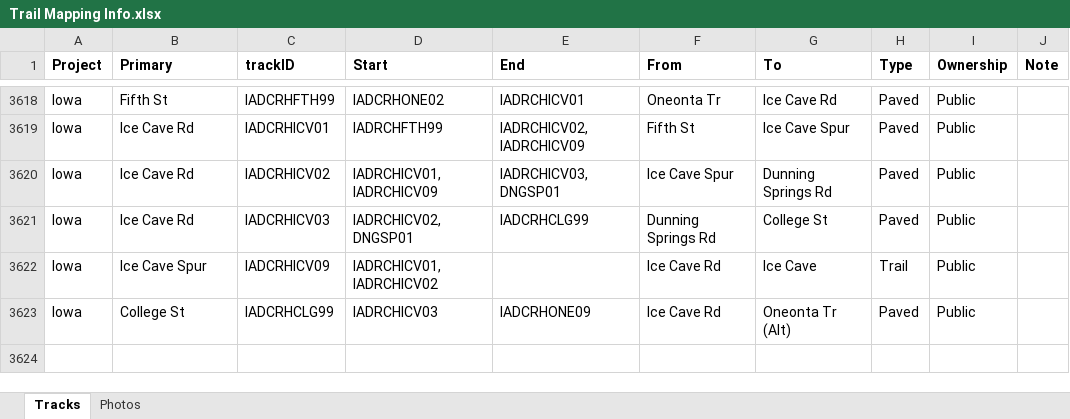
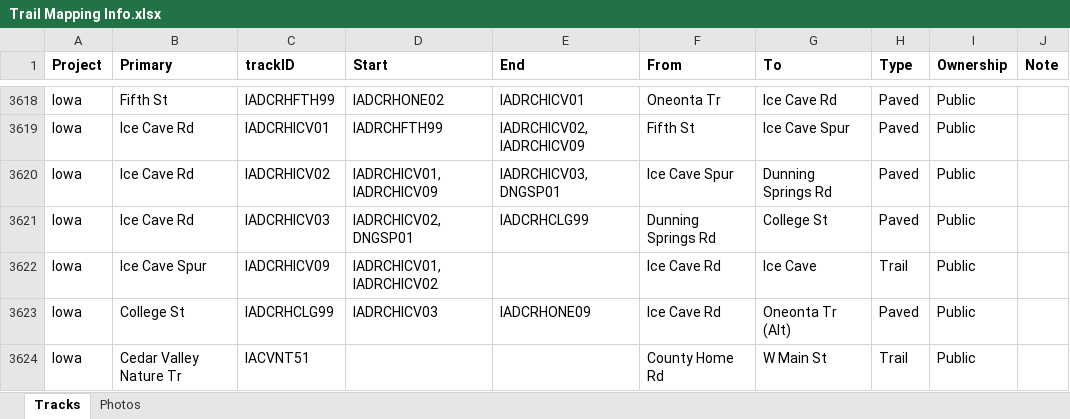
Before and after one commit to droglenc/MAPPING, an Excel workbook: Data/Trail Mapping Info.xlsx, sheet Tracks, drawn as a sheet; only a part is shown, gaps mark what is left out; values as stored, in another font and other column widths than the file's, no borders; the diff names each change by its address in the sheet, - before the commit and + after, or states it on an @@ line.

```diff
--- a/Data/Trail Mapping Info.xlsx (sheet Tracks)
+++ b/Data/Trail Mapping Info.xlsx (sheet Tracks)
+row 3624: Iowa | Cedar Valley Nature Tr | IACVNT51 |  |  | County Home Rd | W Main St | Trail | Public
```
Also changed, not shown: 5 other files.
